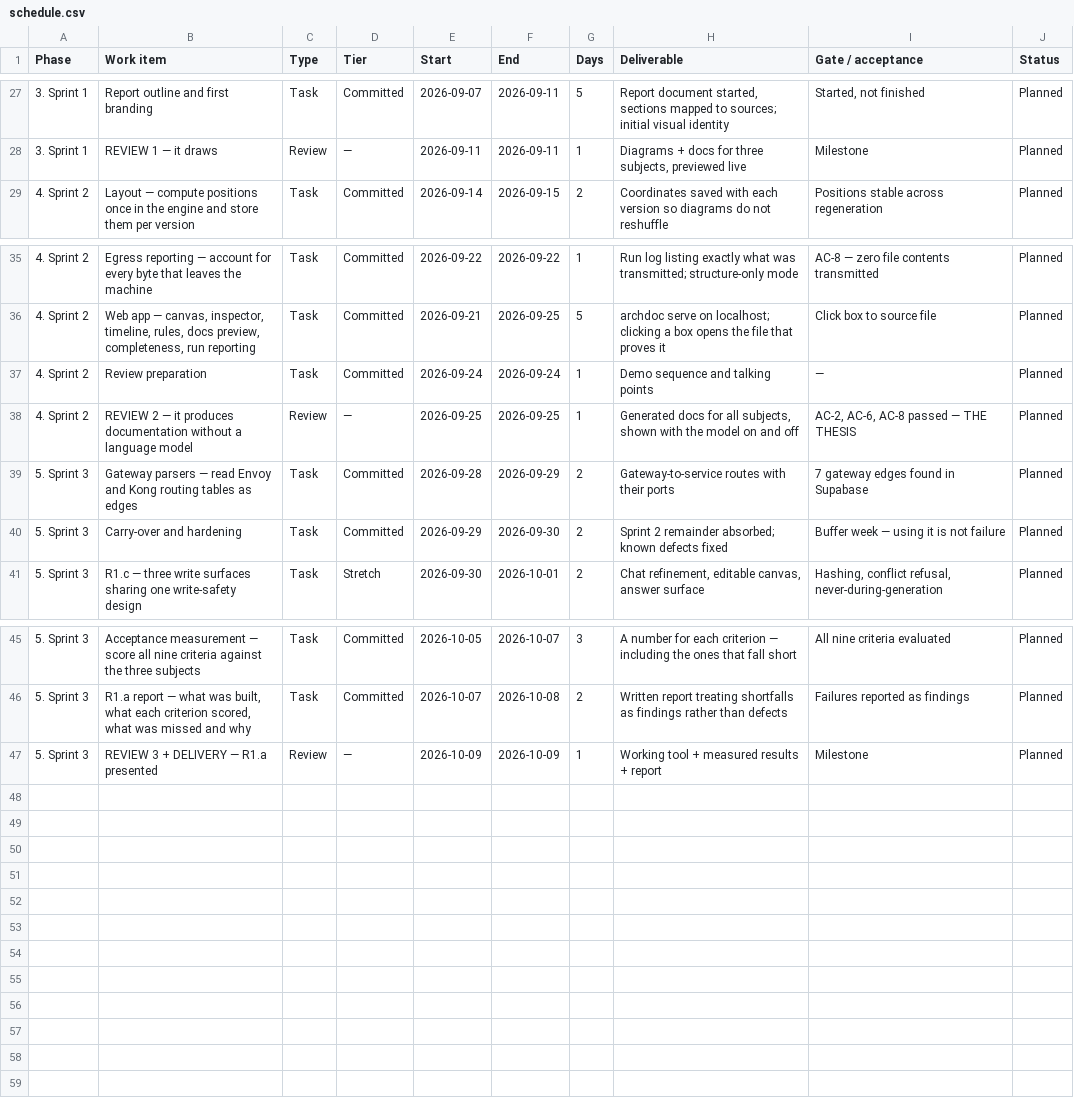
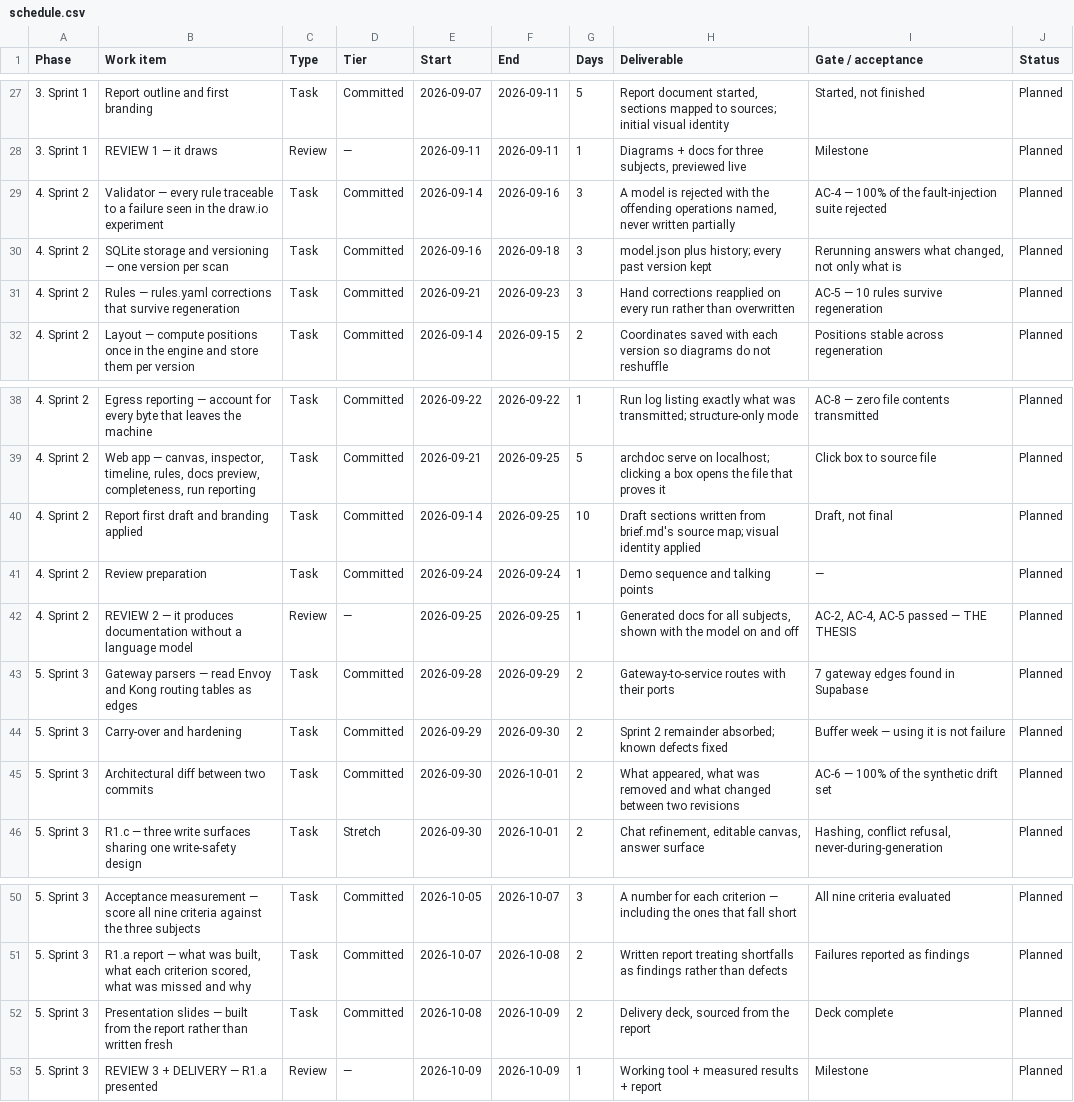
Before and after one commit to cruzambrociogl/archdoc, a CSV file: docs/schedule.csv, drawn as a sheet; only a part is shown, gaps mark what is left out.

Commit message:
schedule: add six committed items that had no calendar row
§4.3 and §4.4 list twelve pieces of work for sprints 2 and 3. The calendar had
rows for six. Missing entirely: the validator, SQLite storage and versioning,
rules.yaml, the architectural diff, sprint 2's report and branding work, and the
presentation slides.

Four acceptance criteria depended on work that appeared nowhere in the plan.

This also closes O-9. The gate disagreement was a symptom rather than a
judgement call: with no rows for the validator or for rules, nothing in the
calendar could have passed AC-4 or AC-5, so the review row had been reconciled
to the rows it could see — AC-2, AC-6, AC-8. §4.3 was right all along and the
gate is restored to AC-2, AC-4, AC-5. AC-6 is now carried by the diff row in
sprint 3, and AC-8 by the egress row that already existed.

Sprint 2 goes from 9 committed rows to 12 and is now visibly the heaviest sprint
in the plan. That is the useful part of the correction: the risk was there
before, and was invisible.

```diff
--- a/docs/schedule.csv
+++ b/docs/schedule.csv
@@ -28,2 +28,5 @@ Phase,Work item,Type,Tier,Start,End,Days,Deliverable,Gate / acceptance,Status
 3. Sprint 1,REVIEW 1 — it draws,Review,—,2026-09-11,2026-09-11,1,"Diagrams + docs for three subjects, previewed live",Milestone,Planned
+4. Sprint 2,Validator — every rule traceable to a failure seen in the draw.io experiment,Task,Committed,2026-09-14,2026-09-16,3,"A model is rejected with the offending operations named, never written partially",AC-4 — 100% of the fault-injection suite rejected,Planned
+4. Sprint 2,SQLite storage and versioning — one version per scan,Task,Committed,2026-09-16,2026-09-18,3,model.json plus history; every past version kept,"Rerunning answers what changed, not only what is",Planned
+4. Sprint 2,Rules — rules.yaml corrections that survive regeneration,Task,Committed,2026-09-21,2026-09-23,3,Hand corrections reapplied on every run rather than overwritten,AC-5 — 10 rules survive regeneration,Planned
 4. Sprint 2,Layout — compute positions once in the engine and store them per version,Task,Committed,2026-09-14,2026-09-15,2,Coordinates saved with each version so diagrams do not reshuffle,Positions stable across regeneration,Planned
@@ -36,6 +39,8 @@ Phase,Work item,Type,Tier,Start,End,Days,Deliverable,Gate / acceptance,Status
 4. Sprint 2,"Web app — canvas, inspector, timeline, rules, docs preview, completeness, run reporting",Task,Committed,2026-09-21,2026-09-25,5,archdoc serve on localhost; clicking a box opens the file that proves it,Click box to source file,Planned
+4. Sprint 2,Report first draft and branding applied,Task,Committed,2026-09-14,2026-09-25,10,Draft sections written from brief.md's source map; visual identity applied,"Draft, not final",Planned
 4. Sprint 2,Review preparation,Task,Committed,2026-09-24,2026-09-24,1,Demo sequence and talking points,—,Planned
-4. Sprint 2,REVIEW 2 — it produces documentation without a language model,Review,—,2026-09-25,2026-09-25,1,"Generated docs for all subjects, shown with the model on and off","AC-2, AC-6, AC-8 passed — THE THESIS",Planned
+4. Sprint 2,REVIEW 2 — it produces documentation without a language model,Review,—,2026-09-25,2026-09-25,1,"Generated docs for all subjects, shown with the model on and off","AC-2, AC-4, AC-5 passed — THE THESIS",Planned
 5. Sprint 3,Gateway parsers — read Envoy and Kong routing tables as edges,Task,Committed,2026-09-28,2026-09-29,2,Gateway-to-service routes with their ports,7 gateway edges found in Supabase,Planned
 5. Sprint 3,Carry-over and hardening,Task,Committed,2026-09-29,2026-09-30,2,Sprint 2 remainder absorbed; known defects fixed,Buffer week — using it is not failure,Planned
+5. Sprint 3,Architectural diff between two commits,Task,Committed,2026-09-30,2026-10-01,2,"What appeared, what was removed and what changed between two revisions",AC-6 — 100% of the synthetic drift set,Planned
 5. Sprint 3,R1.c — three write surfaces sharing one write-safety design,Task,Stretch,2026-09-30,2026-10-01,2,"Chat refinement, editable canvas, answer surface","Hashing, conflict refusal, never-during-generation",Planned
@@ -46,2 +51,3 @@ Phase,Work item,Type,Tier,Start,End,Days,Deliverable,Gate / acceptance,Status
 5. Sprint 3,"R1.a report — what was built, what each criterion scored, what was missed and why",Task,Committed,2026-10-07,2026-10-08,2,Written report treating shortfalls as findings rather than defects,Failures reported as findings,Planned
+5. Sprint 3,Presentation slides — built from the report rather than written fresh,Task,Committed,2026-10-08,2026-10-09,2,"Delivery deck, sourced from the report",Deck complete,Planned
 5. Sprint 3,REVIEW 3 + DELIVERY — R1.a presented,Review,—,2026-10-09,2026-10-09,1,Working tool + measured results + report,Milestone,Planned
```
Also changed, not shown: 1 other file.
